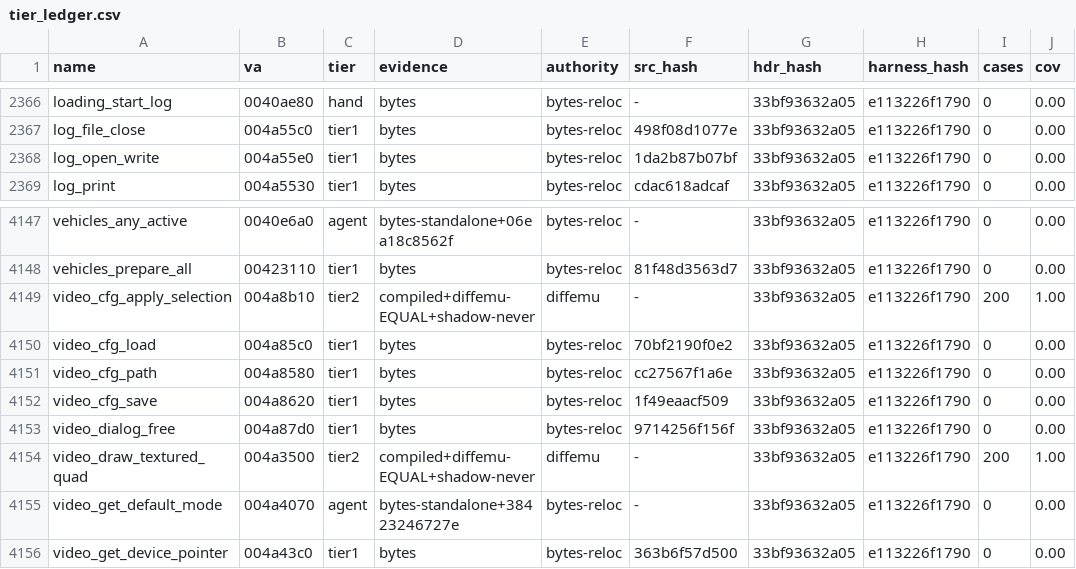
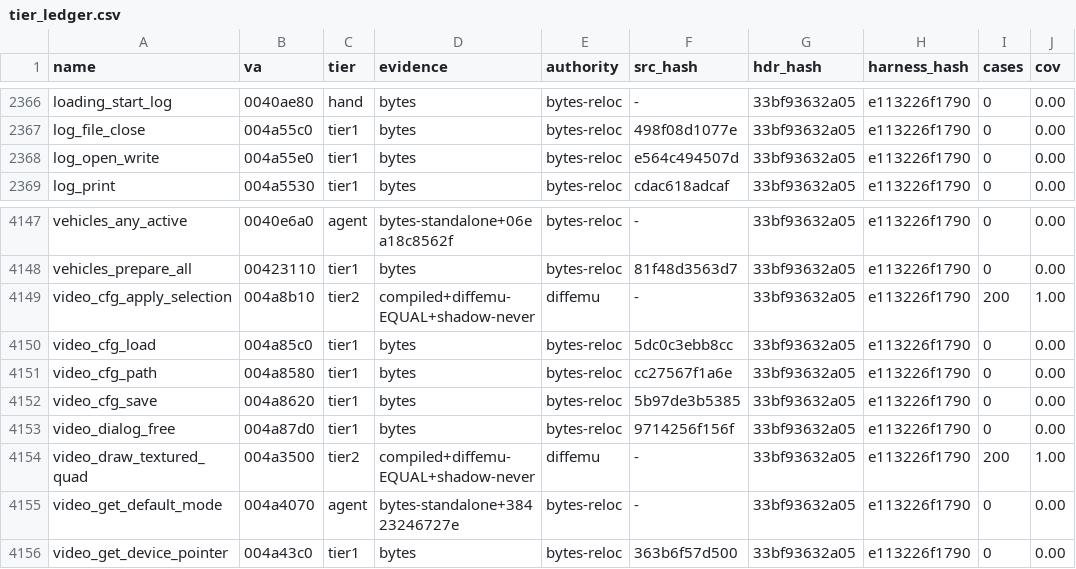
Before and after one commit to mashed-reverse-engineering/MFL-recomp, a CSV file: data/tier_ledger.csv, drawn as a sheet; only a part is shown, gaps mark what is left out; the diff names each change by its address in the sheet, - before the commit and + after, or states it on an @@ line.

Commit message:
Update source and progress: 3123 functions published in src/; portcheck after gate;gamesave_exists: single FUN_ call site;Ledger retag after menu/window batch
portcheck after gate
gamesave_exists: single FUN_ call site
Ledger retag after menu/window batch
Menu polish, BACKGROUND_RUN, USER_DIR AppData fallback, borderless resolution lock

```diff
--- a/data/tier_ledger.csv
+++ b/data/tier_ledger.csv
-F2368 (src_hash): 1da2b87b07bf
+F2368 (src_hash): e564c494507d
-F4150 (src_hash): 70bf2190f0e2
+F4150 (src_hash): 5dc0c3ebb8cc
-F4152 (src_hash): 1f49eaacf509
+F4152 (src_hash): 5b97de3b5385
```
Also changed, not shown: 20 other files.
